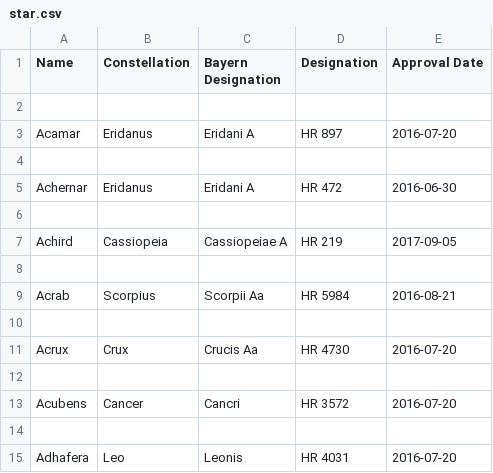
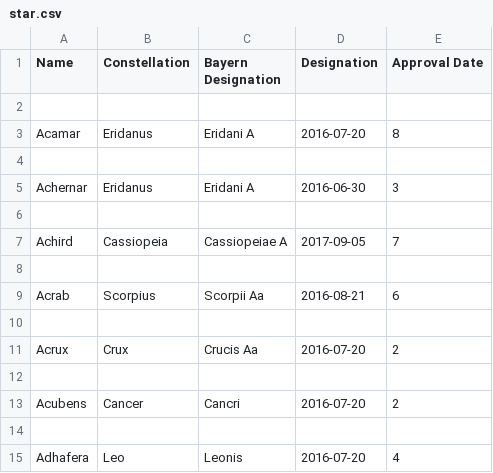
Before and after one commit to OpriasaWeb/universe.sql, a CSV file: star.csv, drawn as a sheet.

```diff
--- a/star.csv
+++ b/star.csv
@@ -2,14 +2,14 @@ Name,Constellation,Bayern Designation, Designation, Approval Date
 
-Acamar,Eridanus,Eridani A,HR 897,2016-07-20
+Acamar,Eridanus,Eridani A,2016-07-20, 8
 
-Achernar,Eridanus,Eridani A,HR 472,2016-06-30
+Achernar,Eridanus,Eridani A,2016-06-30, 3
 
-Achird,Cassiopeia,Cassiopeiae A,HR 219,2017-09-05
+Achird,Cassiopeia,Cassiopeiae A,2017-09-05, 7
 
-Acrab,Scorpius,Scorpii Aa,HR 5984,2016-08-21
+Acrab,Scorpius,Scorpii Aa,2016-08-21, 6
 
-Acrux,Crux,Crucis Aa,HR 4730,2016-07-20
+Acrux,Crux,Crucis Aa,2016-07-20, 2
 
-Acubens,Cancer,Cancri,HR 3572,2016-07-20
+Acubens,Cancer,Cancri,2016-07-20, 2
 
-Adhafera,Leo,Leonis,HR 4031,2016-07-20
+Adhafera,Leo,Leonis,2016-07-20, 4
```
Also changed, not shown: galaxy.csv, moon.csv, 1 other file.
